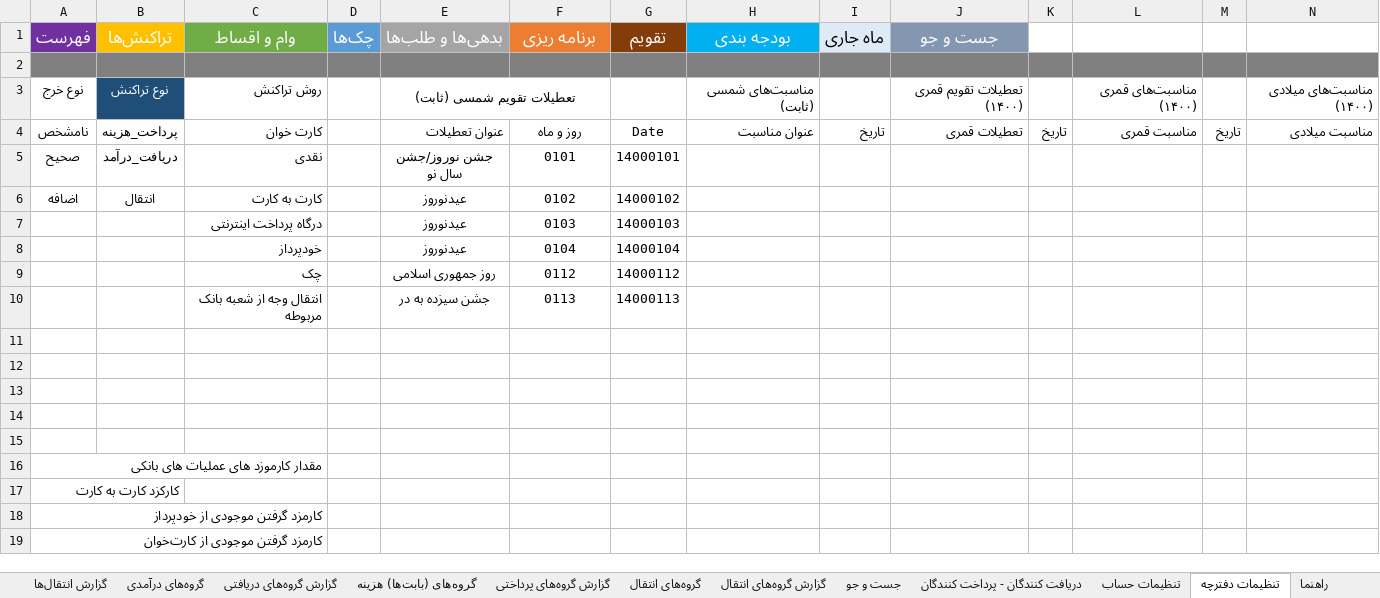
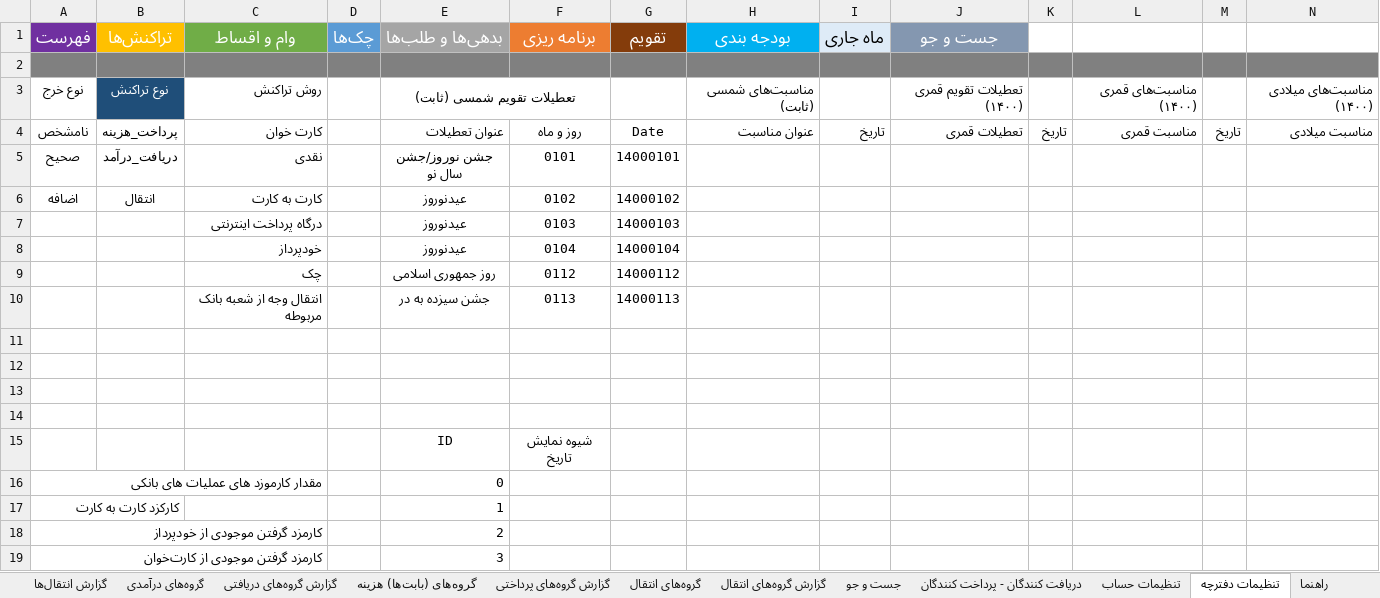
Before and after one commit to alirezamonem/Excel-Personal-Accountant-File, an Excel workbook: Personal Accountant.xlsm, sheet تنظیمات دفترچه, drawn as a sheet; only a part is shown; values as stored, in another font and other column widths than the file's, no borders; table styles not drawn; rows hold the shown columns only; the diff names each change by its address in the sheet, - before the commit and + after, or states it on an @@ line.

```diff
--- a/Personal Accountant.xlsm (sheet تنظیمات دفترچه)
+++ b/Personal Accountant.xlsm (sheet تنظیمات دفترچه)
-row 15: (empty)
+row 15:  |  |  |  | ID | شیوه نمایش تاریخ
-E16 (بدهی‌ها و طلب‌ها): (empty)
+E16 (بدهی‌ها و طلب‌ها): 0
-E17 (بدهی‌ها و طلب‌ها): (empty)
+E17 (بدهی‌ها و طلب‌ها): 1
-E18 (بدهی‌ها و طلب‌ها): (empty)
+E18 (بدهی‌ها و طلب‌ها): 2
-E19 (بدهی‌ها و طلب‌ها): (empty)
+E19 (بدهی‌ها و طلب‌ها): 3
```
Also changed, not shown: sheet تراکنش‌ها, sheet راهنما, 1 other file.
